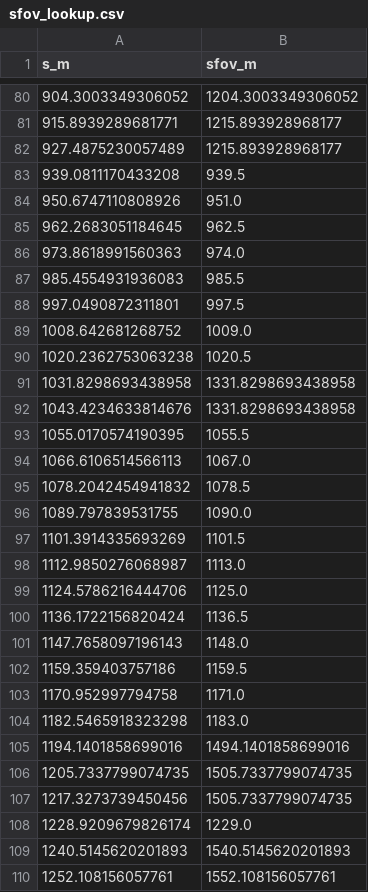
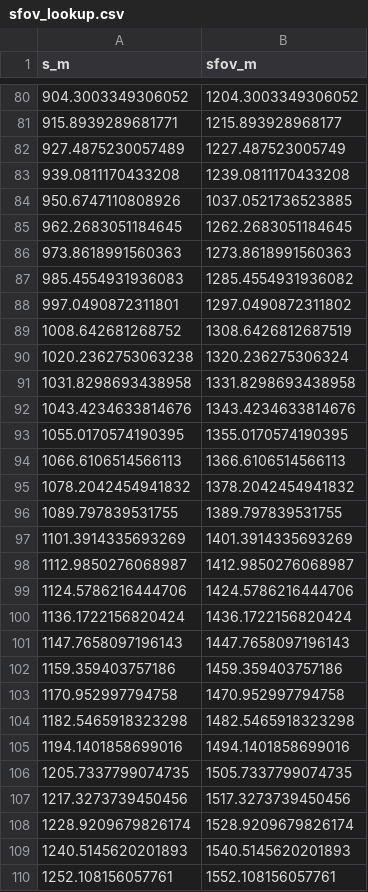
Before and after one commit to Fingolfin23/SafeDrive25SS, a CSV file: Laptimeoptimization/sfov_lookup.csv, drawn as a sheet; only a part is shown, gaps mark what is left out; the diff covers the shown part only.

```diff
--- a/Laptimeoptimization/sfov_lookup.csv
+++ b/Laptimeoptimization/sfov_lookup.csv
@@ -81,29 +81,29 @@ s_m,sfov_m
 915.8939289681771,1215.893928968177
-927.4875230057489,1215.893928968177
-939.0811170433208,939.5
-950.6747110808926,951.0
-962.2683051184645,962.5
-973.8618991560363,974.0
-985.4554931936083,985.5
-997.0490872311801,997.5
-1008.642681268752,1009.0
-1020.2362753063238,1020.5
+927.4875230057489,1227.487523005749
+939.0811170433208,1239.0811170433208
+950.6747110808926,1037.0521736523885
+962.2683051184645,1262.2683051184645
+973.8618991560363,1273.8618991560363
+985.4554931936083,1285.4554931936082
+997.0490872311801,1297.0490872311802
+1008.642681268752,1308.6426812687519
+1020.2362753063238,1320.236275306324
 1031.8298693438958,1331.8298693438958
-1043.4234633814676,1331.8298693438958
-1055.0170574190395,1055.5
-1066.6106514566113,1067.0
-1078.2042454941832,1078.5
-1089.797839531755,1090.0
-1101.3914335693269,1101.5
-1112.9850276068987,1113.0
-1124.5786216444706,1125.0
-1136.1722156820424,1136.5
-1147.7658097196143,1148.0
-1159.359403757186,1159.5
-1170.952997794758,1171.0
-1182.5465918323298,1183.0
+1043.4234633814676,1343.4234633814676
+1055.0170574190395,1355.0170574190395
+1066.6106514566113,1366.6106514566113
+1078.2042454941832,1378.2042454941832
+1089.797839531755,1389.797839531755
+1101.3914335693269,1401.3914335693269
+1112.9850276068987,1412.9850276068987
+1124.5786216444706,1424.5786216444706
+1136.1722156820424,1436.1722156820424
+1147.7658097196143,1447.7658097196143
+1159.359403757186,1459.359403757186
+1170.952997794758,1470.952997794758
+1182.5465918323298,1482.5465918323298
 1194.1401858699016,1494.1401858699016
 1205.7337799074735,1505.7337799074735
-1217.3273739450456,1505.7337799074735
-1228.9209679826174,1229.0
+1217.3273739450456,1517.3273739450456
+1228.9209679826174,1528.9209679826174
 1240.5145620201893,1540.5145620201893
```
Also changed, not shown: 158 edited cells elsewhere in this file, 3 other files.
